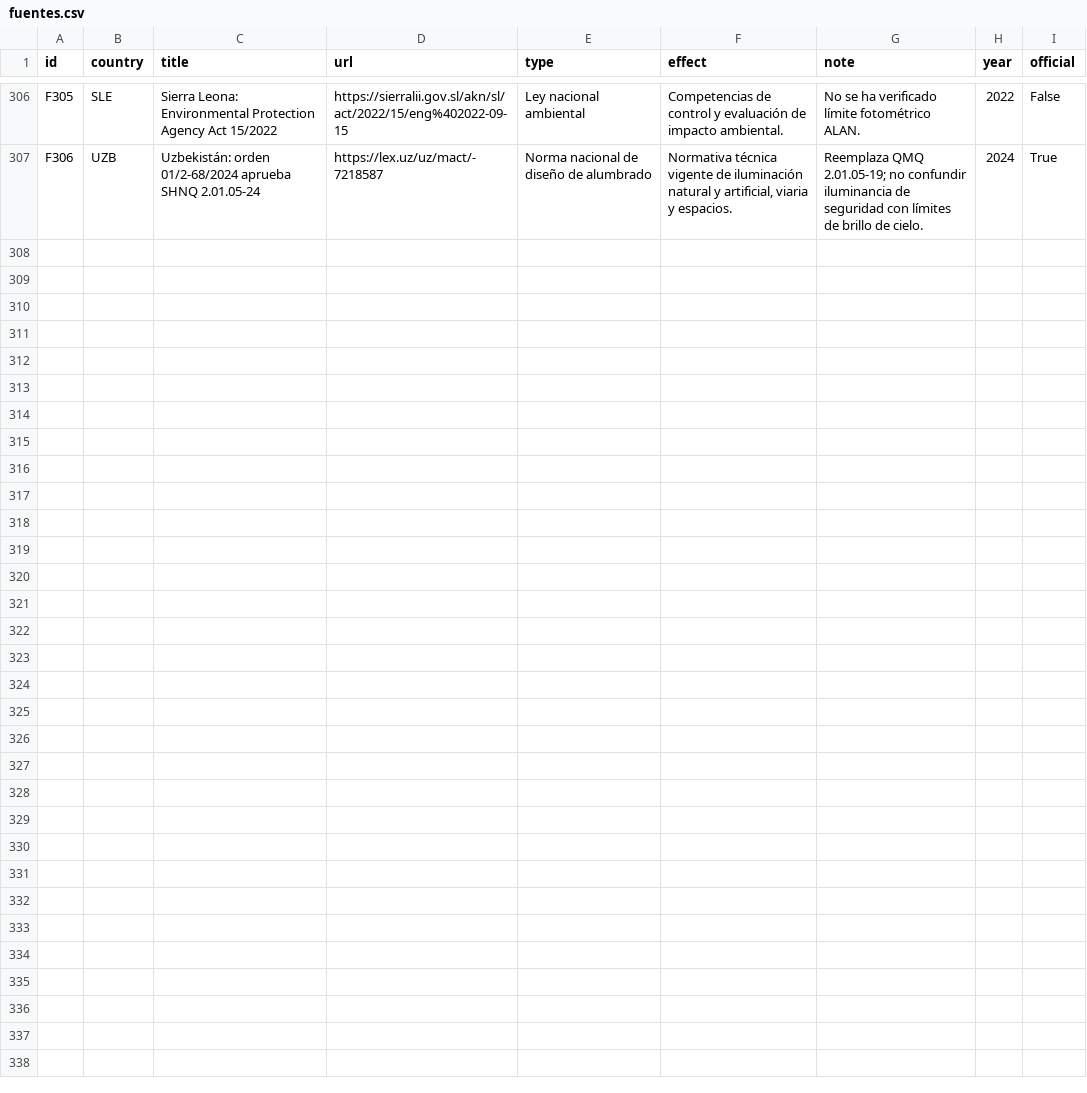
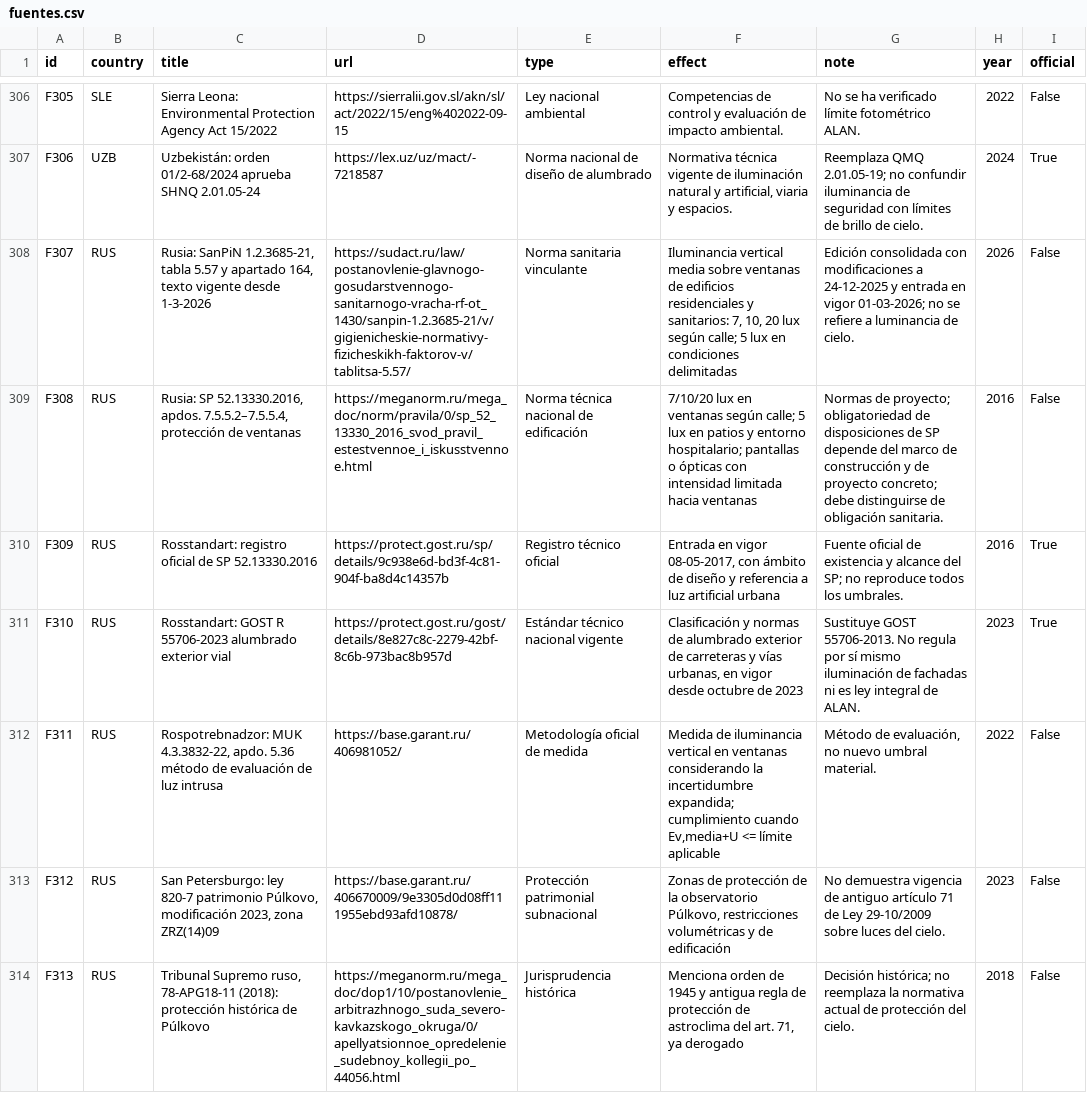
Before and after one commit to pmisson/atlas-luz-nocturna, a CSV file: data/fuentes.csv, drawn as a sheet; only a part is shown, gaps mark what is left out; the diff covers the shown part only.

Commit message:
Sincronizar atlas Rusia y Bielorrusia con 319 referencias

```diff
--- a/data/fuentes.csv
+++ b/data/fuentes.csv
@@ -307 +307,8 @@ F305,SLE,Sierra Leona: Environmental Protection Agency Act 15/2022,https://sierr
 F306,UZB,Uzbekistán: orden 01/2-68/2024 aprueba SHNQ 2.01.05-24,https://lex.uz/uz/mact/-7218587,Norma nacional de diseño de alumbrado,"Normativa técnica vigente de iluminación natural y artificial, viaria y espacios.",Reemplaza QMQ 2.01.05-19; no confundir iluminancia de seguridad con límites de brillo de cielo.,2024,True
+F307,RUS,"Rusia: SanPiN 1.2.3685-21, tabla 5.57 y apartado 164, texto vigente desde 1-3-2026",https://sudact.ru/law/postanovlenie-glavnogo-gosudarstvennogo-sanitarnogo-vracha-rf-ot_1430/sanpin-1.2.3685-21/v/gigienicheskie-normativy-fizicheskikh-faktorov-v/tablitsa-5.57/,Norma sanitaria vinculante,"Iluminancia vertical media sobre ventanas de edificios residenciales y sanitarios: 7, 10, 20 lux según calle; 5 lux en condiciones delimitadas",Edición consolidada con modificaciones a 24-12-2025 y entrada en vigor 01-03-2026; no se refiere a luminancia de cielo.,2026,False
+F308,RUS,"Rusia: SP 52.13330.2016, apdos. 7.5.5.2–7.5.5.4, protección de ventanas",https://meganorm.ru/mega_doc/norm/pravila/0/sp_52_13330_2016_svod_pravil_estestvennoe_i_iskusstvennoe.html,Norma técnica nacional de edificación,7/10/20 lux en ventanas según calle; 5 lux en patios y entorno hospitalario; pantallas o ópticas con intensidad limitada hacia ventanas,Normas de proyecto; obligatoriedad de disposiciones de SP depende del marco de construcción y de proyecto concreto; debe distinguirse de obligación sanitaria.,2016,False
+F309,RUS,Rosstandart: registro oficial de SP 52.13330.2016,https://protect.gost.ru/sp/details/9c938e6d-bd3f-4c81-904f-ba8d4c14357b,Registro técnico oficial,"Entrada en vigor 08-05-2017, con ámbito de diseño y referencia a luz artificial urbana",Fuente oficial de existencia y alcance del SP; no reproduce todos los umbrales.,2016,True
+F310,RUS,Rosstandart: GOST R 55706-2023 alumbrado exterior vial,https://protect.gost.ru/gost/details/8e827c8c-2279-42bf-8c6b-973bac8b957d,Estándar técnico nacional vigente,"Clasificación y normas de alumbrado exterior de carreteras y vías urbanas, en vigor desde octubre de 2023",Sustituye GOST 55706-2013. No regula por sí mismo iluminación de fachadas ni es ley integral de ALAN.,2023,True
+F311,RUS,"Rospotrebnadzor: MUK 4.3.3832-22, apdo. 5.36 método de evaluación de luz intrusa",https://base.garant.ru/406981052/,Metodología oficial de medida,"Medida de iluminancia vertical en ventanas considerando la incertidumbre expandida; cumplimiento cuando Ev,media+U <= límite aplicable","Método de evaluación, no nuevo umbral material.",2022,False
+F312,RUS,"San Petersburgo: ley 820-7 patrimonio Púlkovo, modificación 2023, zona ZRZ(14)09",https://base.garant.ru/406670009/9e3305d0d08ff111955ebd93afd10878/,Protección patrimonial subnacional,"Zonas de protección de la observatorio Púlkovo, restricciones volumétricas y de edificación",No demuestra vigencia de antiguo artículo 71 de Ley 29-10/2009 sobre luces del cielo.,2023,False
+F313,RUS,"Tribunal Supremo ruso, 78-APG18-11 (2018): protección histórica de Púlkovo",https://meganorm.ru/mega_doc/dop1/10/postanovlenie_arbitrazhnogo_suda_severo-kavkazskogo_okruga/0/apellyatsionnoe_opredelenie_sudebnoy_kollegii_po_44056.html,Jurisprudencia histórica,"Menciona orden de 1945 y antigua regla de protección de astroclima del art. 71, ya derogado",Decisión histórica; no reemplaza la normativa actual de protección del cielo.,2018,False
```
Also changed, not shown: 6 added rows elsewhere in this file.
